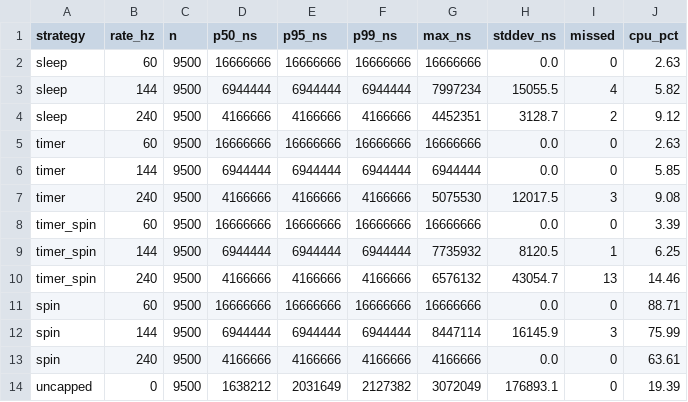
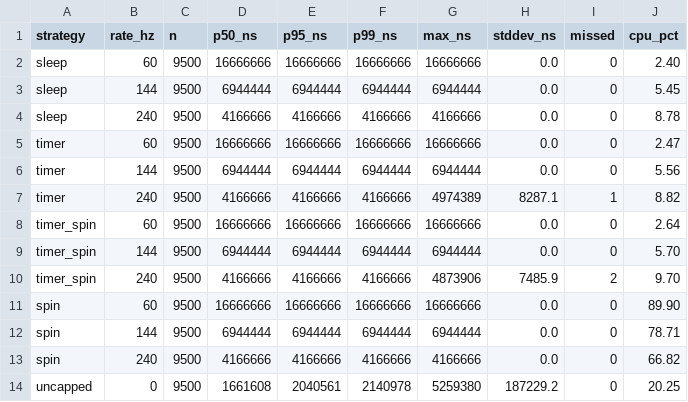
Before and after one commit to tiffany-mares/opengl-render, a CSV file: bench/results/ci/ubuntu-latest/pacing-summary.csv, drawn as a sheet.

```diff
--- a/bench/results/ci/ubuntu-latest/pacing-summary.csv
+++ b/bench/results/ci/ubuntu-latest/pacing-summary.csv
@@ -1,14 +1,14 @@
 strategy,rate_hz,n,p50_ns,p95_ns,p99_ns,max_ns,stddev_ns,missed,cpu_pct
-sleep,60,9500,16666666,16666666,16666666,16666666,0.0,0,2.63
-sleep,144,9500,6944444,6944444,6944444,7997234,15055.5,4,5.82
-sleep,240,9500,4166666,4166666,4166666,4452351,3128.7,2,9.12
-timer,60,9500,16666666,16666666,16666666,16666666,0.0,0,2.63
-timer,144,9500,6944444,6944444,6944444,6944444,0.0,0,5.85
-timer,240,9500,4166666,4166666,4166666,5075530,12017.5,3,9.08
-timer_spin,60,9500,16666666,16666666,16666666,16666666,0.0,0,3.39
-timer_spin,144,9500,6944444,6944444,6944444,7735932,8120.5,1,6.25
-timer_spin,240,9500,4166666,4166666,4166666,6576132,43054.7,13,14.46
-spin,60,9500,16666666,16666666,16666666,16666666,0.0,0,88.71
-spin,144,9500,6944444,6944444,6944444,8447114,16145.9,3,75.99
-spin,240,9500,4166666,4166666,4166666,4166666,0.0,0,63.61
-uncapped,0,9500,1638212,2031649,2127382,3072049,176893.1,0,19.39
+sleep,60,9500,16666666,16666666,16666666,16666666,0.0,0,2.40
+sleep,144,9500,6944444,6944444,6944444,6944444,0.0,0,5.45
+sleep,240,9500,4166666,4166666,4166666,4166666,0.0,0,8.78
+timer,60,9500,16666666,16666666,16666666,16666666,0.0,0,2.47
+timer,144,9500,6944444,6944444,6944444,6944444,0.0,0,5.56
+timer,240,9500,4166666,4166666,4166666,4974389,8287.1,1,8.82
+timer_spin,60,9500,16666666,16666666,16666666,16666666,0.0,0,2.64
+timer_spin,144,9500,6944444,6944444,6944444,6944444,0.0,0,5.70
+timer_spin,240,9500,4166666,4166666,4166666,4873906,7485.9,2,9.70
+spin,60,9500,16666666,16666666,16666666,16666666,0.0,0,89.90
+spin,144,9500,6944444,6944444,6944444,6944444,0.0,0,78.71
+spin,240,9500,4166666,4166666,4166666,4166666,0.0,0,66.82
+uncapped,0,9500,1661608,2040561,2140978,5259380,187229.2,0,20.25
```
Also changed, not shown: bench/results/ci/ubuntu-latest/handoff-summary.csv, bench/results/ci/windows-latest/handoff-summary.csv, 5 other files.
